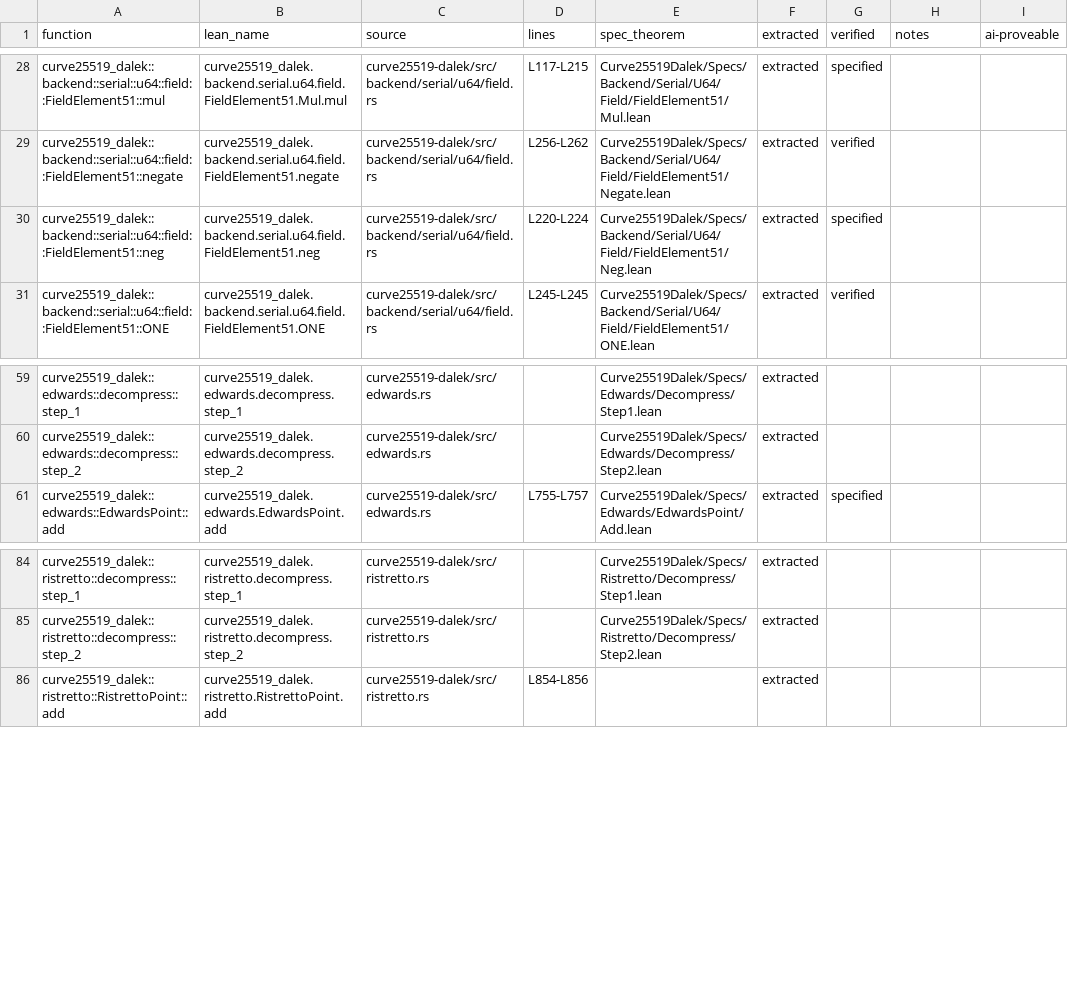
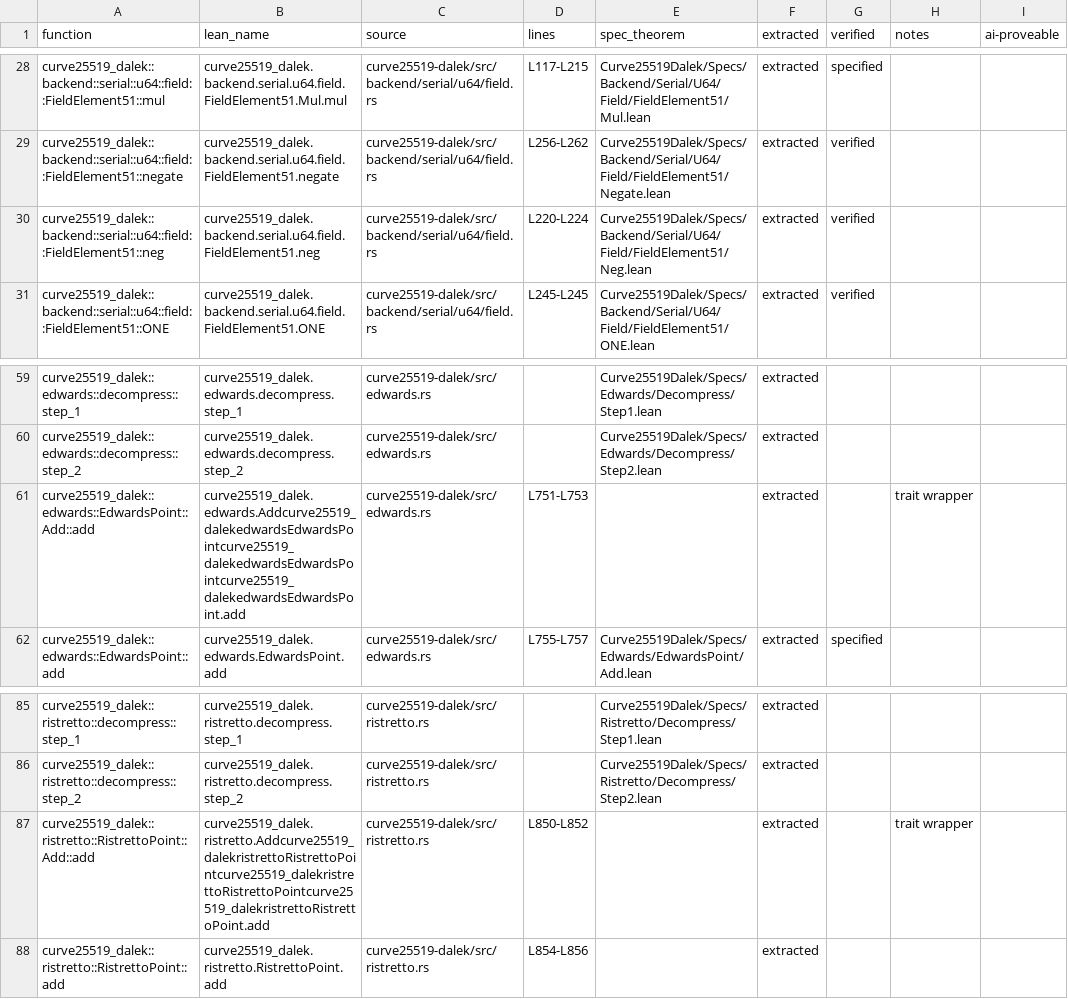
Before and after one commit to Beneficial-AI-Foundation/curve25519-dalek-lean-verify, a CSV file: status.csv, drawn as a sheet; only a part is shown, gaps mark what is left out.

```diff
--- a/status.csv
+++ b/status.csv
@@ -29,3 +29,3 @@ curve25519_dalek::backend::serial::u64::field::FieldElement51::mul,curve25519_da
 curve25519_dalek::backend::serial::u64::field::FieldElement51::negate,curve25519_dalek.backend.serial.u64.field.FieldElement51.negate,curve25519-dalek/src/backend/serial/u64/field.rs,L256-L262,Curve25519Dalek/Specs/Backend/Serial/U64/Field/FieldElement51/Negate.lean,extracted,verified,,
-curve25519_dalek::backend::serial::u64::field::FieldElement51::neg,curve25519_dalek.backend.serial.u64.field.FieldElement51.neg,curve25519-dalek/src/backend/serial/u64/field.rs,L220-L224,Curve25519Dalek/Specs/Backend/Serial/U64/Field/FieldElement51/Neg.lean,extracted,specified,,
+curve25519_dalek::backend::serial::u64::field::FieldElement51::neg,curve25519_dalek.backend.serial.u64.field.FieldElement51.neg,curve25519-dalek/src/backend/serial/u64/field.rs,L220-L224,Curve25519Dalek/Specs/Backend/Serial/U64/Field/FieldElement51/Neg.lean,extracted,verified,,
 curve25519_dalek::backend::serial::u64::field::FieldElement51::ONE,curve25519_dalek.backend.serial.u64.field.FieldElement51.ONE,curve25519-dalek/src/backend/serial/u64/field.rs,L245-L245,Curve25519Dalek/Specs/Backend/Serial/U64/Field/FieldElement51/ONE.lean,extracted,verified,,
@@ -60,2 +60,3 @@ curve25519_dalek::edwards::decompress::step_1,curve25519_dalek.edwards.decompres
 curve25519_dalek::edwards::decompress::step_2,curve25519_dalek.edwards.decompress.step_2,curve25519-dalek/src/edwards.rs,,Curve25519Dalek/Specs/Edwards/Decompress/Step2.lean,extracted,,,
+curve25519_dalek::edwards::EdwardsPoint::Add::add,curve25519_dalek.edwards.Addcurve25519_dalekedwardsEdwardsPointcurve25519_dalekedwardsEdwardsPointcurve25519_dalekedwardsEdwardsPoint.add,curve25519-dalek/src/edwards.rs,L751-L753,,extracted,,trait wrapper,
 curve25519_dalek::edwards::EdwardsPoint::add,curve25519_dalek.edwards.EdwardsPoint.add,curve25519-dalek/src/edwards.rs,L755-L757,Curve25519Dalek/Specs/Edwards/EdwardsPoint/Add.lean,extracted,specified,,
@@ -85,2 +86,3 @@ curve25519_dalek::ristretto::decompress::step_1,curve25519_dalek.ristretto.decom
 curve25519_dalek::ristretto::decompress::step_2,curve25519_dalek.ristretto.decompress.step_2,curve25519-dalek/src/ristretto.rs,,Curve25519Dalek/Specs/Ristretto/Decompress/Step2.lean,extracted,,,
+curve25519_dalek::ristretto::RistrettoPoint::Add::add,curve25519_dalek.ristretto.Addcurve25519_dalekristrettoRistrettoPointcurve25519_dalekristrettoRistrettoPointcurve25519_dalekristrettoRistrettoPoint.add,curve25519-dalek/src/ristretto.rs,L850-L852,,extracted,,trait wrapper,
 curve25519_dalek::ristretto::RistrettoPoint::add,curve25519_dalek.ristretto.RistrettoPoint.add,curve25519-dalek/src/ristretto.rs,L854-L856,,extracted,,,
```
Also changed, not shown: 6 other files.
